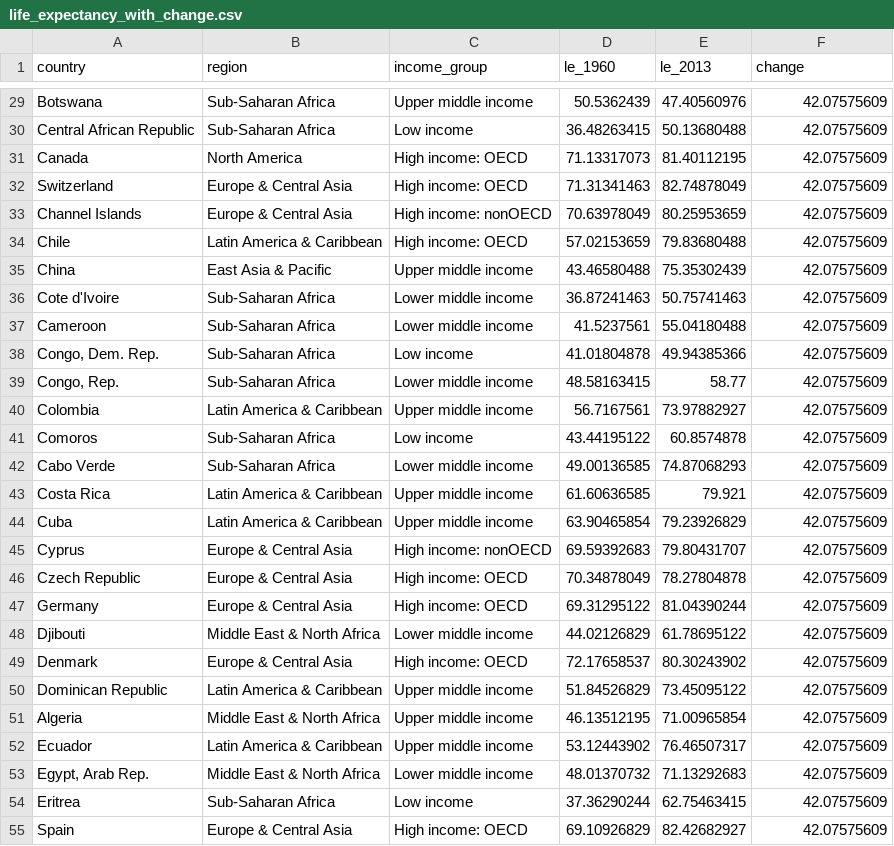
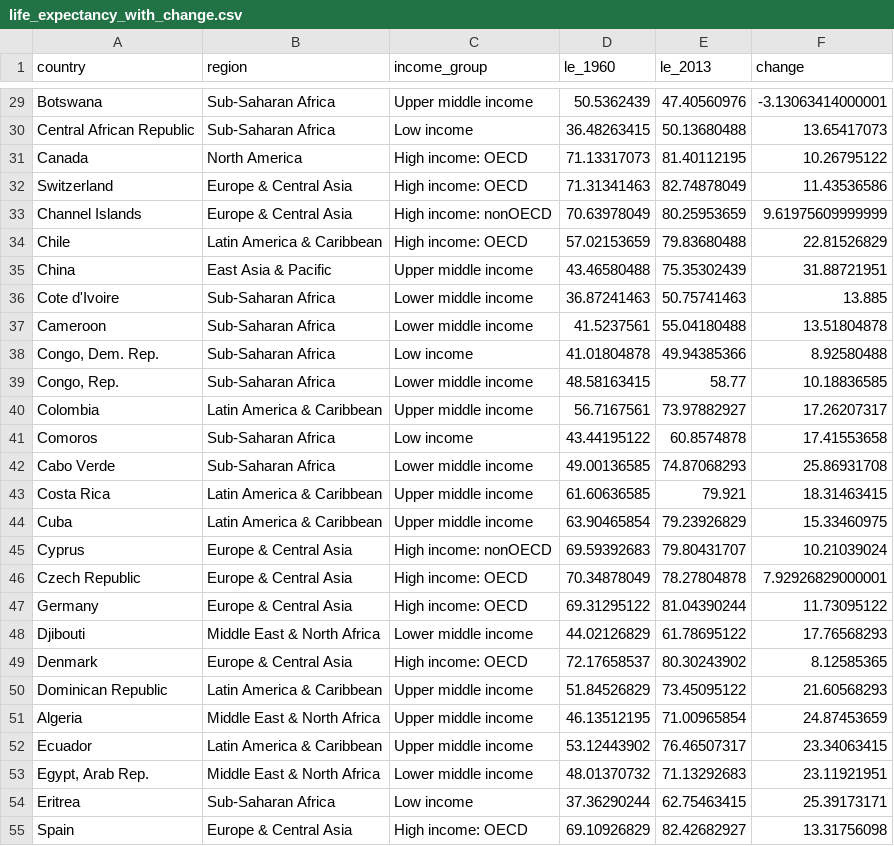
Before and after one commit to carolynlee1/a3-mirror, a CSV file: data/life_expectancy_with_change.csv, drawn as a sheet; only a part is shown, gaps mark what is left out; the diff covers the shown part only.

```diff
--- a/data/life_expectancy_with_change.csv
+++ b/data/life_expectancy_with_change.csv
@@ -29,27 +29,27 @@
-"Botswana","Sub-Saharan Africa","Upper middle income",50.5362439,47.40560976,42.07575609
-"Central African Republic","Sub-Saharan Africa","Low income",36.48263415,50.13680488,42.07575609
-"Canada","North America","High income: OECD",71.13317073,81.40112195,42.07575609
-"Switzerland","Europe & Central Asia","High income: OECD",71.31341463,82.74878049,42.07575609
-"Channel Islands","Europe & Central Asia","High income: nonOECD",70.63978049,80.25953659,42.07575609
-"Chile","Latin America & Caribbean","High income: OECD",57.02153659,79.83680488,42.07575609
-"China","East Asia & Pacific","Upper middle income",43.46580488,75.35302439,42.07575609
-"Cote d'Ivoire","Sub-Saharan Africa","Lower middle income",36.87241463,50.75741463,42.07575609
-"Cameroon","Sub-Saharan Africa","Lower middle income",41.5237561,55.04180488,42.07575609
-"Congo, Dem. Rep.","Sub-Saharan Africa","Low income",41.01804878,49.94385366,42.07575609
-"Congo, Rep.","Sub-Saharan Africa","Lower middle income",48.58163415,58.77,42.07575609
-"Colombia","Latin America & Caribbean","Upper middle income",56.7167561,73.97882927,42.07575609
-"Comoros","Sub-Saharan Africa","Low income",43.44195122,60.8574878,42.07575609
-"Cabo Verde","Sub-Saharan Africa","Lower middle income",49.00136585,74.87068293,42.07575609
-"Costa Rica","Latin America & Caribbean","Upper middle income",61.60636585,79.921,42.07575609
-"Cuba","Latin America & Caribbean","Upper middle income",63.90465854,79.23926829,42.07575609
-"Cyprus","Europe & Central Asia","High income: nonOECD",69.59392683,79.80431707,42.07575609
-"Czech Republic","Europe & Central Asia","High income: OECD",70.34878049,78.27804878,42.07575609
-"Germany","Europe & Central Asia","High income: OECD",69.31295122,81.04390244,42.07575609
-"Djibouti","Middle East & North Africa","Lower middle income",44.02126829,61.78695122,42.07575609
-"Denmark","Europe & Central Asia","High income: OECD",72.17658537,80.30243902,42.07575609
-"Dominican Republic","Latin America & Caribbean","Upper middle income",51.84526829,73.45095122,42.07575609
-"Algeria","Middle East & North Africa","Upper middle income",46.13512195,71.00965854,42.07575609
-"Ecuador","Latin America & Caribbean","Upper middle income",53.12443902,76.46507317,42.07575609
-"Egypt, Arab Rep.","Middle East & North Africa","Lower middle income",48.01370732,71.13292683,42.07575609
-"Eritrea","Sub-Saharan Africa","Low income",37.36290244,62.75463415,42.07575609
-"Spain","Europe & Central Asia","High income: OECD",69.10926829,82.42682927,42.07575609
+"Botswana","Sub-Saharan Africa","Upper middle income",50.5362439,47.40560976,-3.13063414000001
+"Central African Republic","Sub-Saharan Africa","Low income",36.48263415,50.13680488,13.65417073
+"Canada","North America","High income: OECD",71.13317073,81.40112195,10.26795122
+"Switzerland","Europe & Central Asia","High income: OECD",71.31341463,82.74878049,11.43536586
+"Channel Islands","Europe & Central Asia","High income: nonOECD",70.63978049,80.25953659,9.61975609999999
+"Chile","Latin America & Caribbean","High income: OECD",57.02153659,79.83680488,22.81526829
+"China","East Asia & Pacific","Upper middle income",43.46580488,75.35302439,31.88721951
+"Cote d'Ivoire","Sub-Saharan Africa","Lower middle income",36.87241463,50.75741463,13.885
+"Cameroon","Sub-Saharan Africa","Lower middle income",41.5237561,55.04180488,13.51804878
+"Congo, Dem. Rep.","Sub-Saharan Africa","Low income",41.01804878,49.94385366,8.92580488
+"Congo, Rep.","Sub-Saharan Africa","Lower middle income",48.58163415,58.77,10.18836585
+"Colombia","Latin America & Caribbean","Upper middle income",56.7167561,73.97882927,17.26207317
+"Comoros","Sub-Saharan Africa","Low income",43.44195122,60.8574878,17.41553658
+"Cabo Verde","Sub-Saharan Africa","Lower middle income",49.00136585,74.87068293,25.86931708
+"Costa Rica","Latin America & Caribbean","Upper middle income",61.60636585,79.921,18.31463415
+"Cuba","Latin America & Caribbean","Upper middle income",63.90465854,79.23926829,15.33460975
+"Cyprus","Europe & Central Asia","High income: nonOECD",69.59392683,79.80431707,10.21039024
+"Czech Republic","Europe & Central Asia","High income: OECD",70.34878049,78.27804878,7.92926829000001
+"Germany","Europe & Central Asia","High income: OECD",69.31295122,81.04390244,11.73095122
+"Djibouti","Middle East & North Africa","Lower middle income",44.02126829,61.78695122,17.76568293
+"Denmark","Europe & Central Asia","High income: OECD",72.17658537,80.30243902,8.12585365
+"Dominican Republic","Latin America & Caribbean","Upper middle income",51.84526829,73.45095122,21.60568293
+"Algeria","Middle East & North Africa","Upper middle income",46.13512195,71.00965854,24.87453659
+"Ecuador","Latin America & Caribbean","Upper middle income",53.12443902,76.46507317,23.34063415
+"Egypt, Arab Rep.","Middle East & North Africa","Lower middle income",48.01370732,71.13292683,23.11921951
+"Eritrea","Sub-Saharan Africa","Low income",37.36290244,62.75463415,25.39173171
+"Spain","Europe & Central Asia","High income: OECD",69.10926829,82.42682927,13.31756098
```
Also changed, not shown: 161 edited cells elsewhere in this file.
